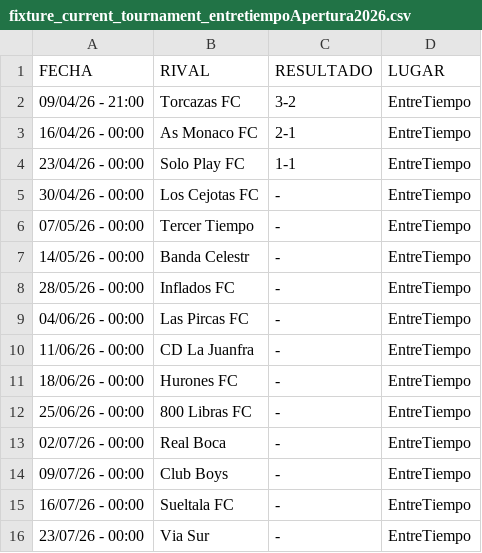
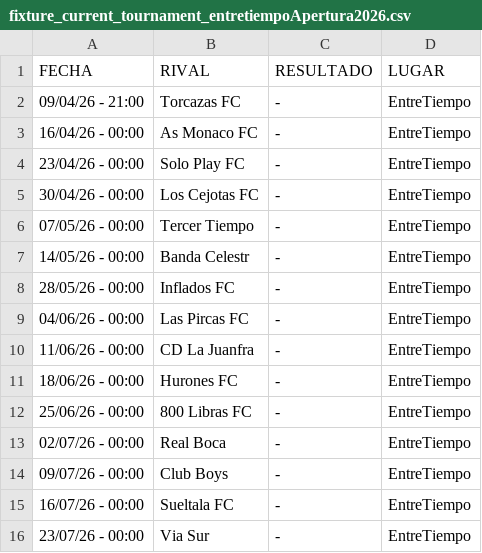
Before and after one commit to hescalag-web/barbarosfc, a CSV file: docs/fixture_current_tournament_entretiempoApertura2026.csv, drawn as a sheet.

Commit message:
CEVS campeonato apertura 2026 entretiempo

```diff
--- a/docs/fixture_current_tournament_entretiempoApertura2026.csv
+++ b/docs/fixture_current_tournament_entretiempoApertura2026.csv
@@ -1,5 +1,5 @@
 FECHA,RIVAL,RESULTADO,LUGAR
-09/04/26 - 21:00,Torcazas FC,3-2,EntreTiempo
-16/04/26 - 00:00,As Monaco FC,2-1,EntreTiempo
-23/04/26 - 00:00,Solo Play FC,1-1,EntreTiempo
+09/04/26 - 21:00,Torcazas FC,-,EntreTiempo
+16/04/26 - 00:00,As Monaco FC,-,EntreTiempo
+23/04/26 - 00:00,Solo Play FC,-,EntreTiempo
 30/04/26 - 00:00,Los Cejotas FC,-,EntreTiempo
```
